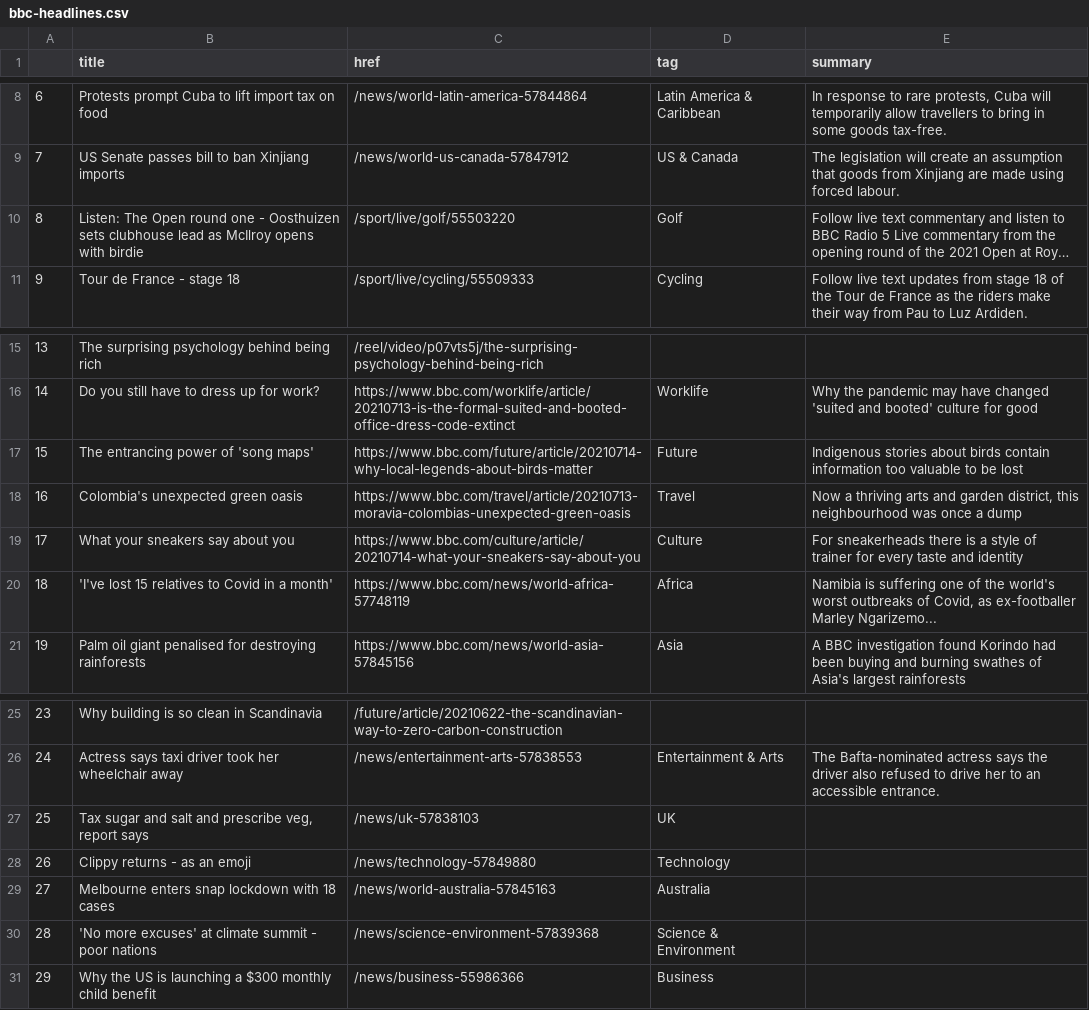
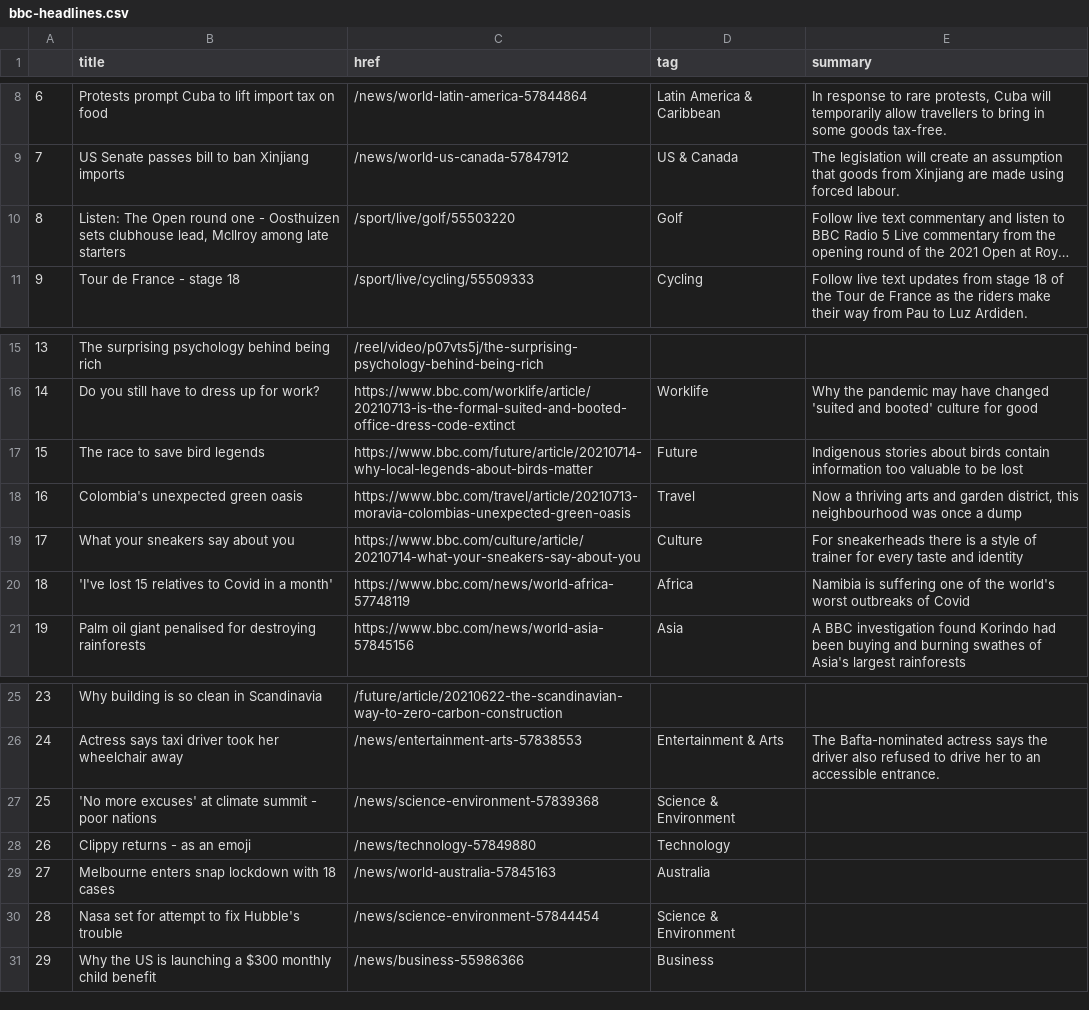
Before and after one commit to bronna/auto-scraper, a CSV file: bbc-headlines.csv, drawn as a sheet; only a part is shown, gaps mark what is left out; long unchanged cells end in …; the diff names each change by its address in the sheet, - before the commit and + after, or states it on an @@ line.

```diff
--- a/bbc-headlines.csv
+++ b/bbc-headlines.csv
-B10 (title): …sets clubhouse lead as McIlroy opens with birdie
+B10 (title): …sets clubhouse lead, McIlroy among late starters
-B17 (title): The entrancing power of 'song maps'
+B17 (title): The race to save bird legends
-E20 (summary): …outbreaks of Covid, as ex-footballer Marley Ngarizemo...
+E20 (summary): …outbreaks of Covid
-B27 (title): Tax sugar and salt and prescribe veg, report says
+B27 (title): 'No more excuses' at climate summit - poor nations
-C27 (href): /news/uk-57838103
+C27 (href): /news/science-environment-57839368
-D27 (tag): UK
+D27 (tag): Science & Environment
-B30 (title): 'No more excuses' at climate summit - poor nations
+B30 (title): Nasa set for attempt to fix Hubble's trouble
-C30 (href): /news/science-environment-57839368
+C30 (href): /news/science-environment-57844454
```
